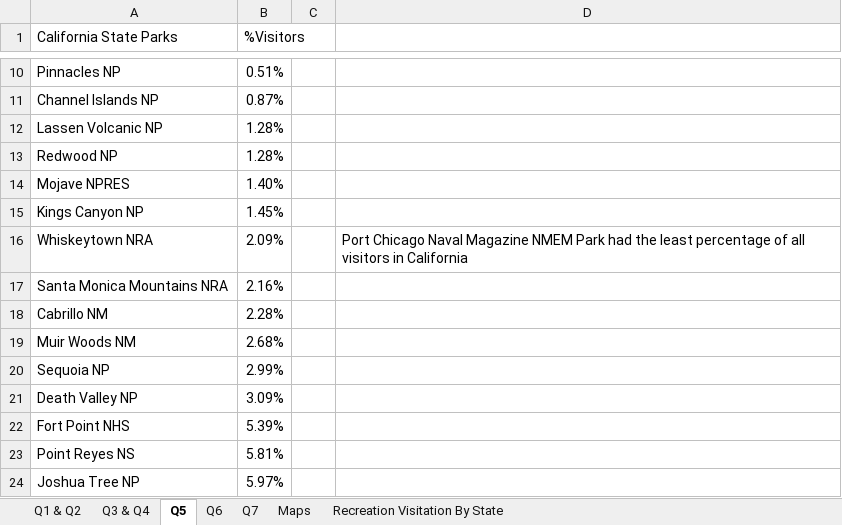
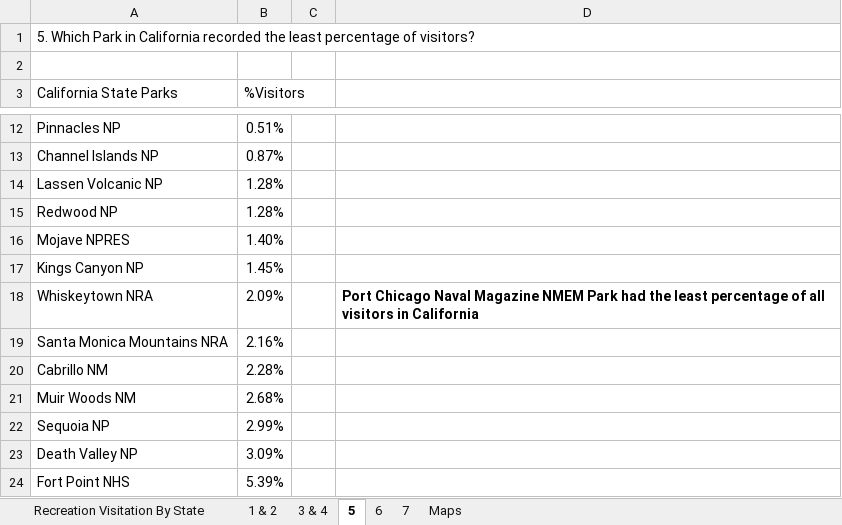
Before and after one commit to ikoghoemmanuell/National-Park-Data-Visualization, an Excel workbook: NationalParkVisualizationData-220730-013027.xlsx, sheet 5, drawn as a sheet; only a part is shown, gaps mark what is left out; the shorter side is filled out with more unchanged rows; values as stored, in another font and other column widths than the file's, no borders; charts and pictures not drawn; addresses are those after the commit; the diff names each change by its address in the sheet, - before the commit and + after, or states it on an @@ line.

```diff
--- a/NationalParkVisualizationData-220730-013027.xlsx (sheet 5)
+++ b/NationalParkVisualizationData-220730-013027.xlsx (sheet 5)
-sheet tab: Q1 & Q2
+sheet tab: 1 & 2
-sheet tab: Q3 & Q4
+sheet tab: 3 & 4
-sheet tab: Q5
+sheet tab: 5
-sheet tab: Q7
+sheet tab: 7
-sheet tab: Q6
+sheet tab: 6
@@ sheet tab order changed: Recreation Visitation By State | 1 & 2 | 3 & 4 | 5 | 6 | 7 | Maps @@
+row 1: 5. Which Park in California recorded the least percentage of visitors?
+row 2: (empty)
-D18 bold: off
+D18 bold: on
```
Also changed, not shown: sheet Recreation Visitation By State, sheet 3 & 4, sheet Maps, sheet 7, sheet 1 & 2, formulas that keep their value, charts or pictures.
